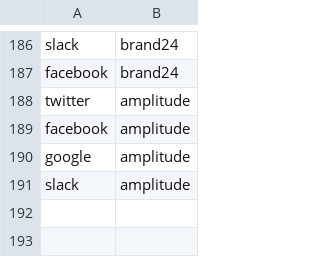
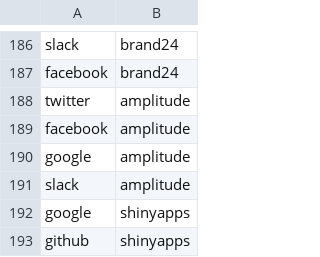
Before and after one commit to adriens/my-cloud-connections, a CSV file: edges.csv, drawn as a sheet; only a part is shown, gaps mark what is left out; the diff names each change by its address in the sheet, - before the commit and + after, or states it on an @@ line.

```diff
--- a/edges.csv
+++ b/edges.csv
+row 192: google | shinyapps
+row 193: github | shinyapps
```
Also changed, not shown: nodes.csv.
